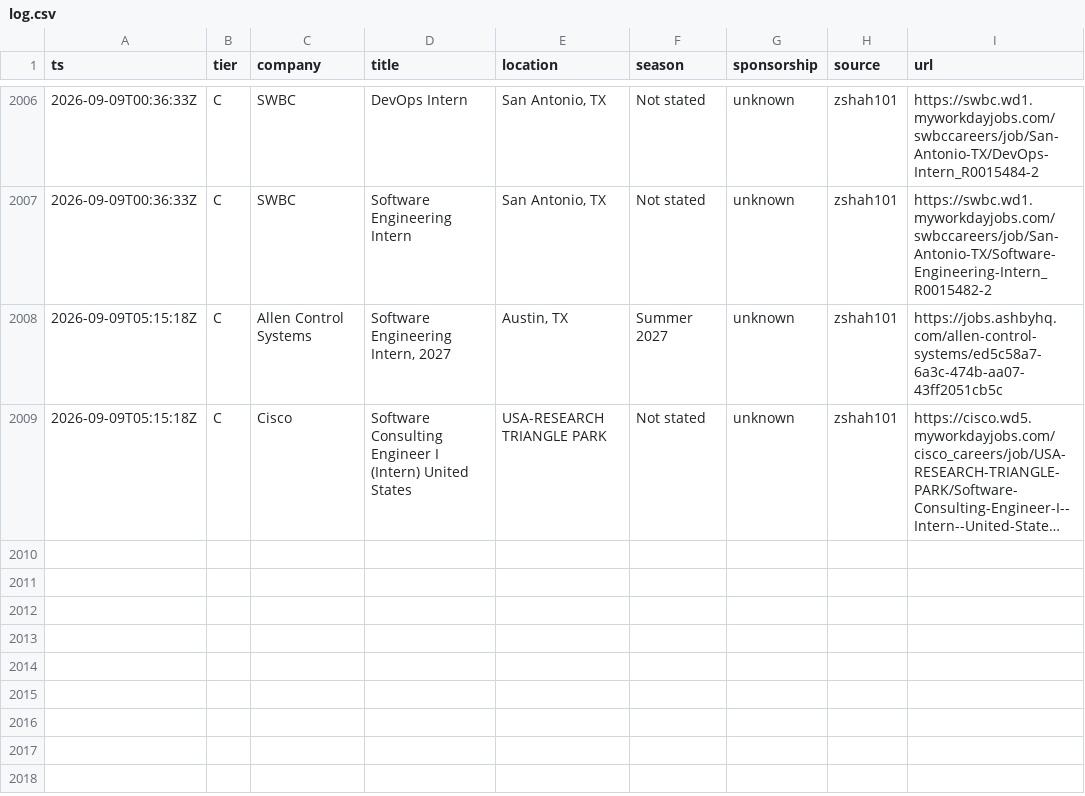
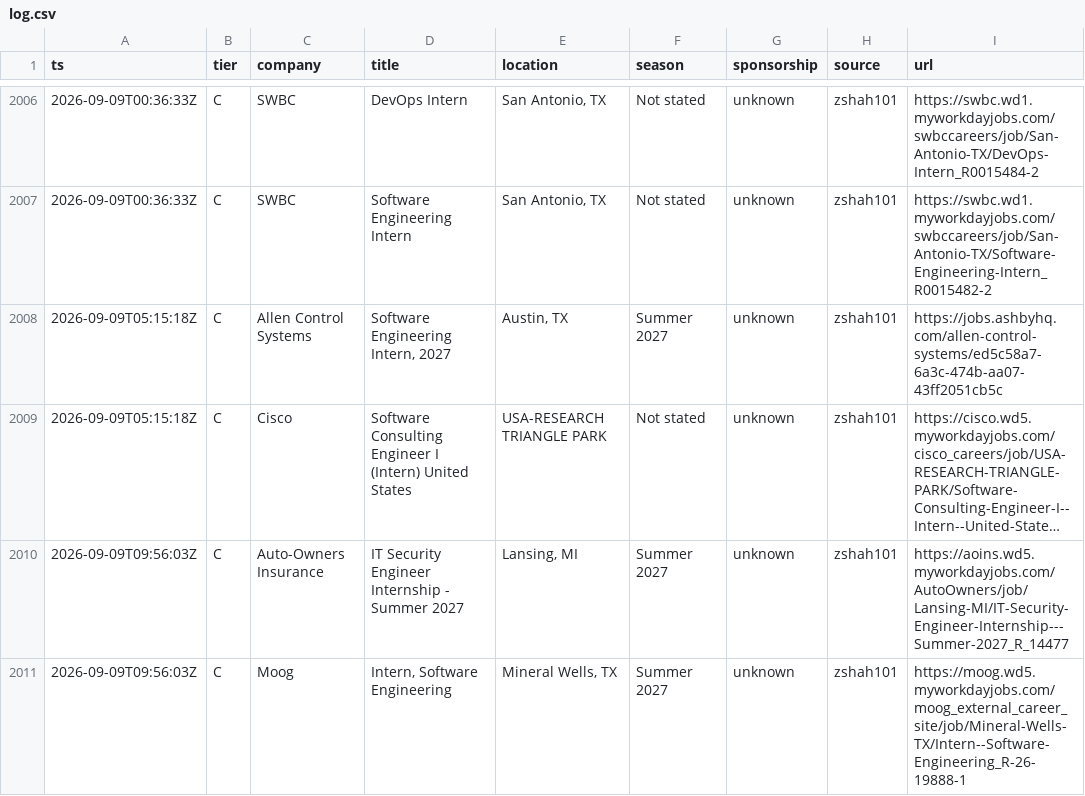
Before and after one commit to Omjnr06/Grind, a CSV file: log.csv, drawn as a sheet; only a part is shown, gaps mark what is left out; long unchanged cells end in …; the diff names each change by its address in the sheet, - before the commit and + after, or states it on an @@ line.

```diff
--- a/log.csv
+++ b/log.csv
+row 2010: 2026-09-09T09:56:03Z | C | Auto-Owners Insurance | IT Security Engineer Internship - Summer 2027 | Lansing, MI | Summer 2027 | unknown | zshah101 | https://aoins.wd5.myworkdayjobs.com/AutoOwners/job/Lansing-MI/IT-Security-Engineer-Internship---Summer-2027_R_14477
+row 2011: 2026-09-09T09:56:03Z | C | Moog | Intern, Software Engineering | Mineral Wells, TX | Summer 2027 | unknown | zshah101 | https://moog.wd5.myworkdayjobs.com/moog_external_career_site/job/Mineral-Wells-TX/Intern--Software-Engineering_R-26-19888-1
```
Also changed, not shown: 2 other files.
